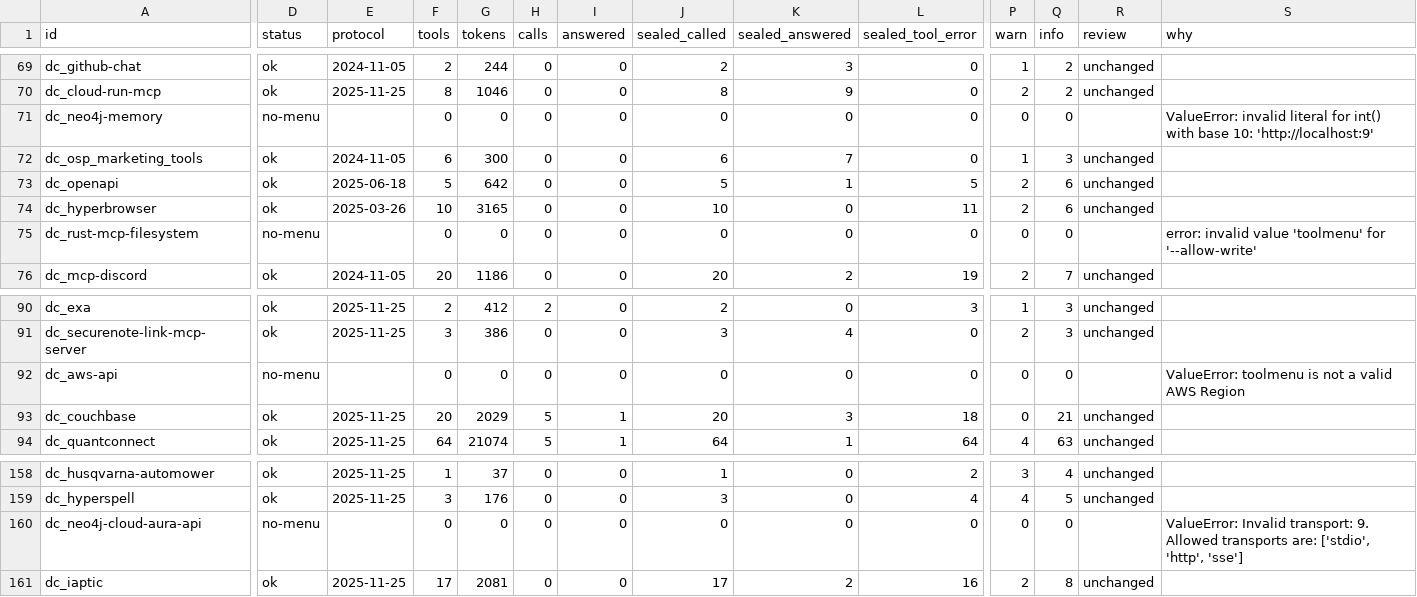
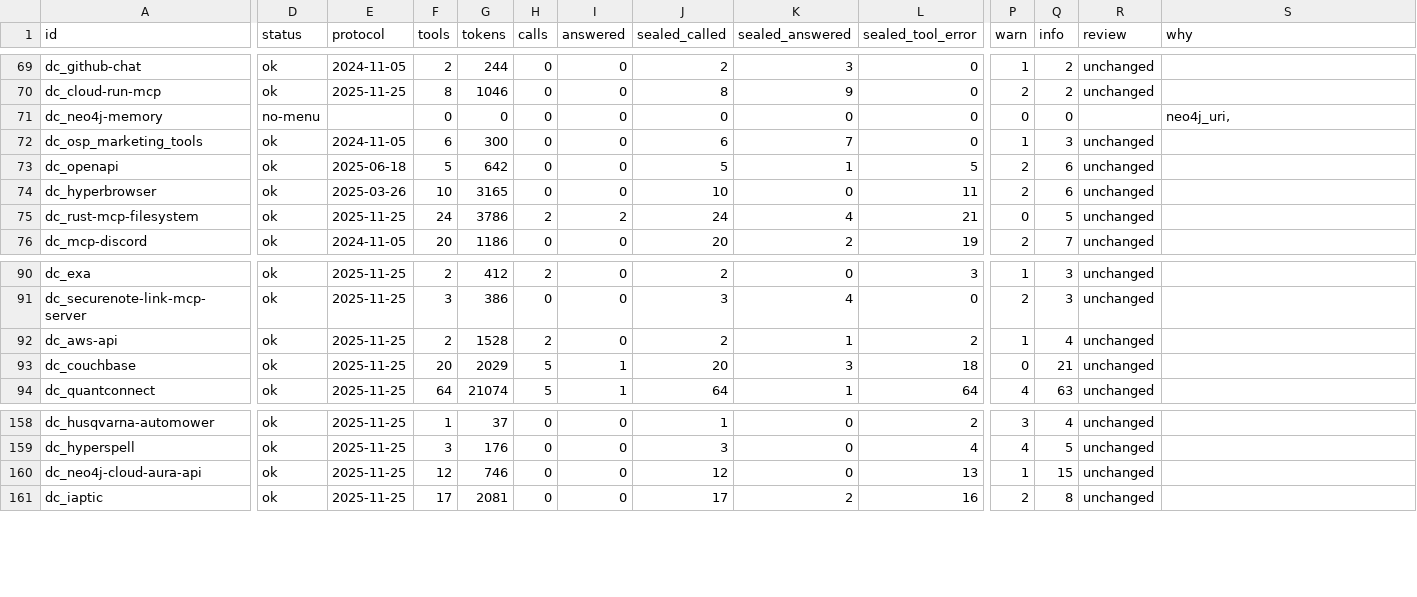
Before and after one commit to niksa90/toolmenu, a TSV file: bench/results/weekly/2026-11-09/docker/servers.tsv, drawn as a sheet; only a part is shown, gaps mark what is left out; the diff covers the shown part only; the diff names each change by its address in the sheet, - before the commit and + after, or states it on an @@ line.

```diff
--- a/bench/results/weekly/2026-11-09/docker/servers.tsv
+++ b/bench/results/weekly/2026-11-09/docker/servers.tsv
-S71 (why): ValueError: invalid literal for int() with base 10: 'http://localhost:9'
+S71 (why): neo4j_uri,
-D75 (status): no-menu
+D75 (status): ok
-E75 (protocol): (empty)
+E75 (protocol): 2025-11-25
-F75 (tools): 0
+F75 (tools): 24
-G75 (tokens): 0
+G75 (tokens): 3786
-H75 (calls): 0
+H75 (calls): 2
-I75 (answered): 0
+I75 (answered): 2
-J75 (sealed_called): 0
+J75 (sealed_called): 24
-K75 (sealed_answered): 0
+K75 (sealed_answered): 4
-L75 (sealed_tool_error): 0
+L75 (sealed_tool_error): 21
-Q75 (info): 0
+Q75 (info): 5
-R75 (review): (empty)
+R75 (review): unchanged
-S75 (why): error: invalid value 'toolmenu' for '--allow-write'
+S75 (why): (empty)
-D92 (status): no-menu
+D92 (status): ok
-E92 (protocol): (empty)
+E92 (protocol): 2025-11-25
-F92 (tools): 0
+F92 (tools): 2
-G92 (tokens): 0
+G92 (tokens): 1528
-H92 (calls): 0
+H92 (calls): 2
-J92 (sealed_called): 0
+J92 (sealed_called): 2
-K92 (sealed_answered): 0
+K92 (sealed_answered): 1
-L92 (sealed_tool_error): 0
+L92 (sealed_tool_error): 2
-P92 (warn): 0
+P92 (warn): 1
-Q92 (info): 0
+Q92 (info): 4
-R92 (review): (empty)
+R92 (review): unchanged
-S92 (why): ValueError: toolmenu is not a valid AWS Region
+S92 (why): (empty)
-D160 (status): no-menu
+D160 (status): ok
-E160 (protocol): (empty)
+E160 (protocol): 2025-11-25
-F160 (tools): 0
+F160 (tools): 12
-G160 (tokens): 0
+G160 (tokens): 746
-J160 (sealed_called): 0
+J160 (sealed_called): 12
-L160 (sealed_tool_error): 0
+L160 (sealed_tool_error): 13
-P160 (warn): 0
+P160 (warn): 1
-Q160 (info): 0
+Q160 (info): 15
-R160 (review): (empty)
+R160 (review): unchanged
-S160 (why): ValueError: Invalid transport: 9. Allowed transports are: ['stdio', 'http', 'sse']
+S160 (why): (empty)
```
Also changed, not shown: 2 edited cells elsewhere in this file, bench/corpus/docker-catalog.tsv, bench/results/weekly/2026-11-09/docker/catalog-images.tsv, 10 other files.
